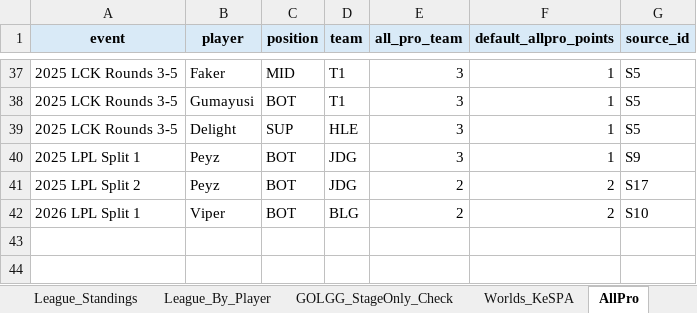
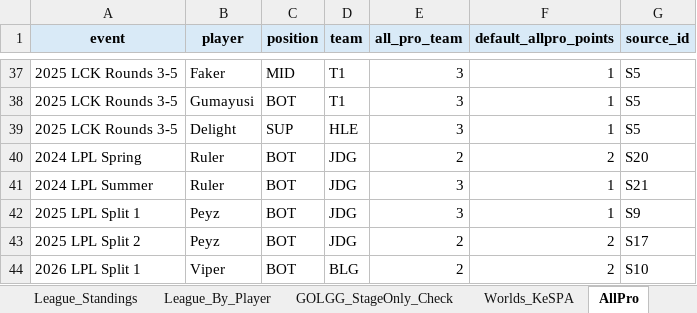
Before and after one commit to taehyeonglim/asian-games-lol-selection-dashboard, an Excel workbook: asian_games_lol_selection_data.xlsx, sheet AllPro, drawn as a sheet; only a part is shown, gaps mark what is left out; values as stored, in another font and other column widths than the file's, no borders; the diff names each change by its address in the sheet, - before the commit and + after, or states it on an @@ line.

Commit message:
Add Ruler to bot comparison

```diff
--- a/asian_games_lol_selection_data.xlsx (sheet AllPro)
+++ b/asian_games_lol_selection_data.xlsx (sheet AllPro)
+row 40: 2024 LPL Spring | Ruler | BOT | JDG | 2 | 2 | S20
+row 41: 2024 LPL Summer | Ruler | BOT | JDG | 3 | 1 | S21
```
Also changed, not shown: sheet League_By_Player, sheet League_Standings, sheet POG_POM, sheet Candidate_Summary, sheet Sources, sheet Validation_Report, 1 more sheet, 6 other files.
